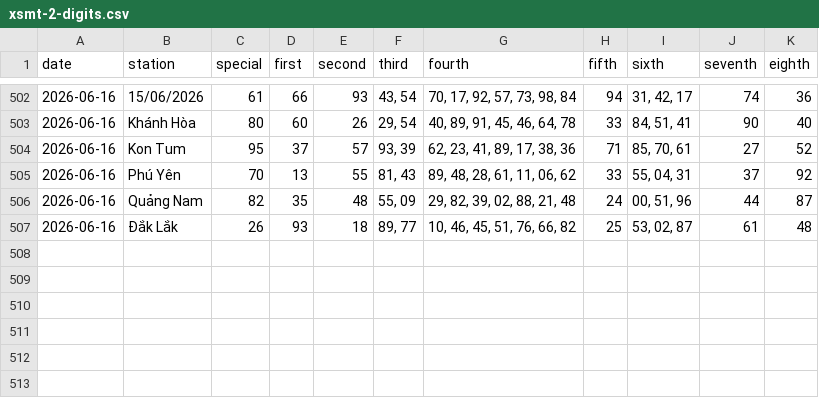
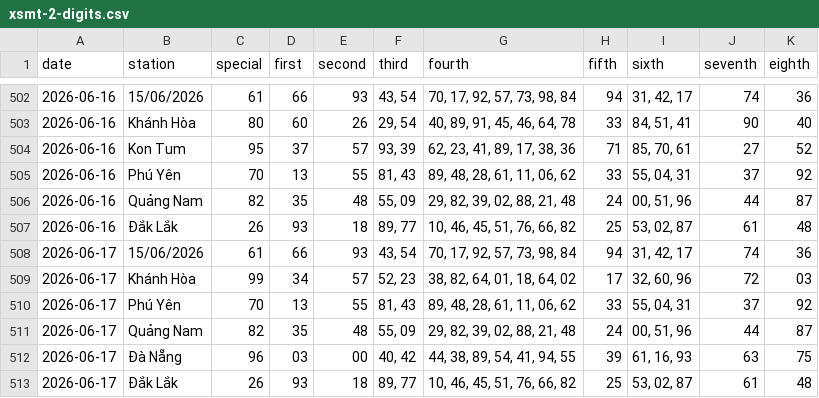
Before and after one commit to tuanseo5t-alt/xsmn-xsmt, a CSV file: data/xsmt/xsmt-2-digits.csv, drawn as a sheet; only a part is shown, gaps mark what is left out.

```diff
--- a/data/xsmt/xsmt-2-digits.csv
+++ b/data/xsmt/xsmt-2-digits.csv
@@ -507 +507,7 @@ date,station,special,first,second,third,fourth,fifth,sixth,seventh,eighth
 2026-06-16,Đắk Lắk,26,93,18,"89, 77","10, 46, 45, 51, 76, 66, 82",25,"53, 02, 87",61,48
+2026-06-17,15/06/2026,61,66,93,"43, 54","70, 17, 92, 57, 73, 98, 84",94,"31, 42, 17",74,36
+2026-06-17,Khánh Hòa,99,34,57,"52, 23","38, 82, 64, 01, 18, 64, 02",17,"32, 60, 96",72,03
+2026-06-17,Phú Yên,70,13,55,"81, 43","89, 48, 28, 61, 11, 06, 62",33,"55, 04, 31",37,92
+2026-06-17,Quảng Nam,82,35,48,"55, 09","29, 82, 39, 02, 88, 21, 48",24,"00, 51, 96",44,87
+2026-06-17,Đà Nẵng,96,03,00,"40, 42","44, 38, 89, 54, 41, 94, 55",39,"61, 16, 93",63,75
+2026-06-17,Đắk Lắk,26,93,18,"89, 77","10, 46, 45, 51, 76, 66, 82",25,"53, 02, 87",61,48
```
Also changed, not shown: data/xsmt/xsmt-sparse.csv, data/xsmt/xsmt.csv, 10 other files.
